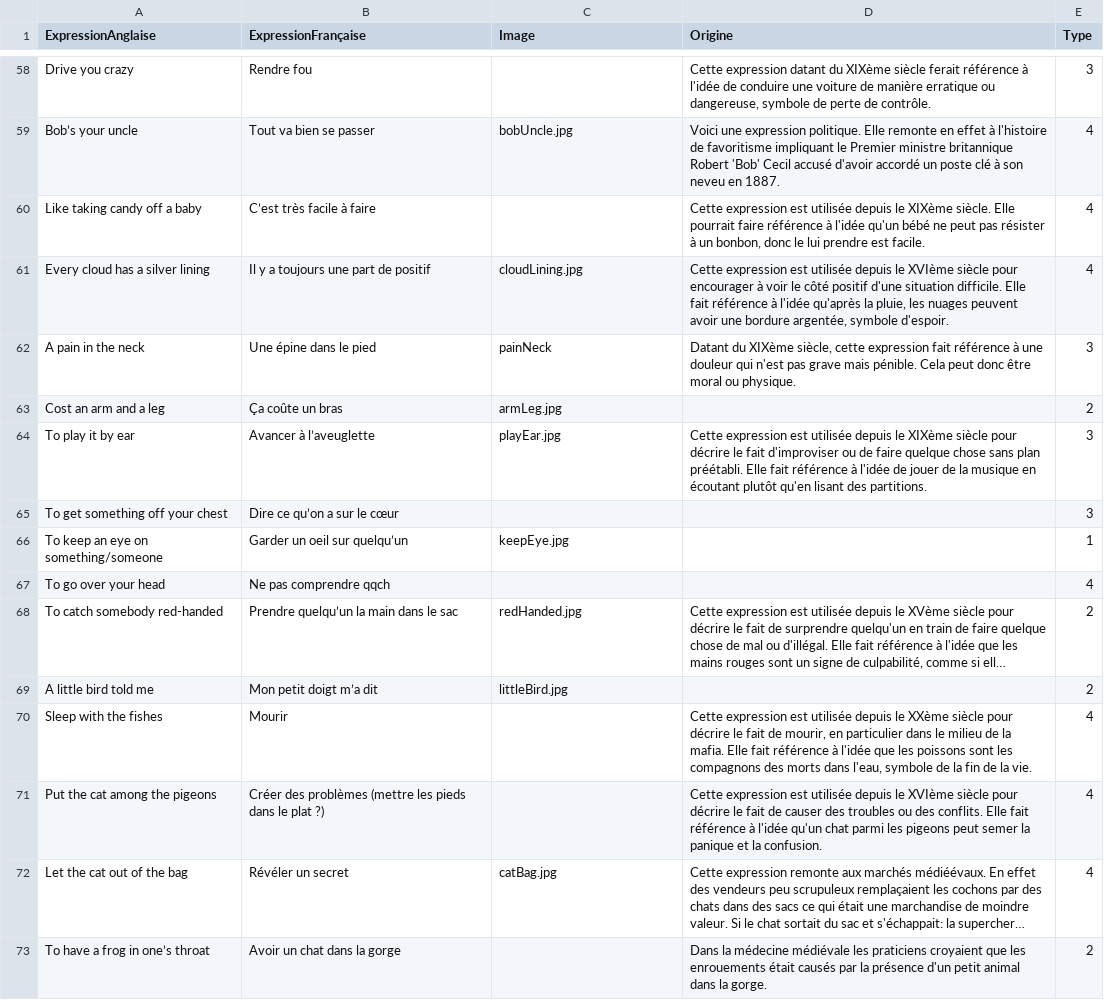
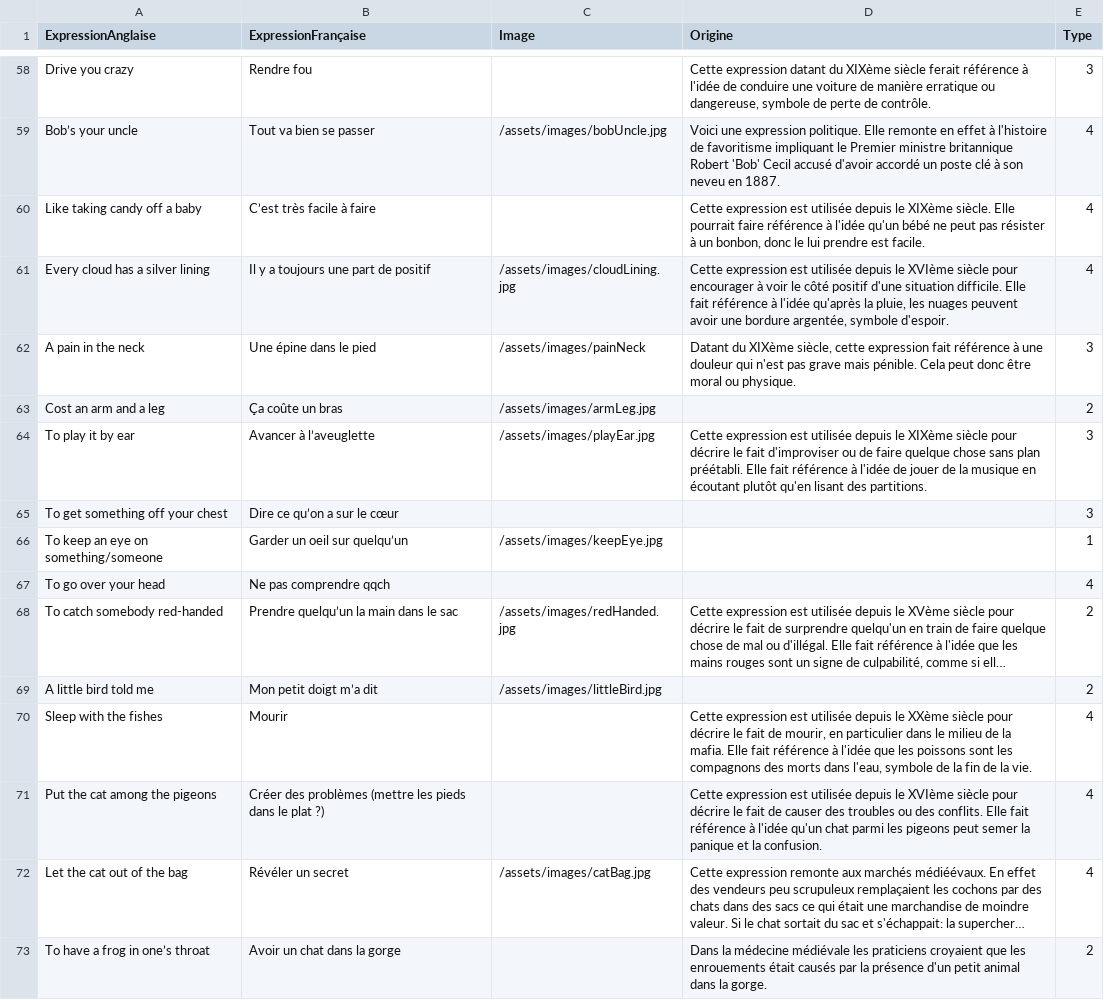
Before and after one commit to Nic0Fernandez/Opti-Duolingo, a CSV file: src/renderer/src/assets/data.csv, drawn as a sheet; only a part is shown, gaps mark what is left out; long unchanged cells end in …; the diff covers the shown part only; the diff names each change by its address in the sheet, - before the commit and + after, or states it on an @@ line.

Commit message:
image

```diff
--- a/src/renderer/src/assets/data.csv
+++ b/src/renderer/src/assets/data.csv
-C59 (Image): bobUncle.jpg
+C59 (Image): /assets/images/bobUncle.jpg
-C61 (Image): cloudLining.jpg
+C61 (Image): /assets/images/cloudLining.jpg
-C62 (Image): painNeck
+C62 (Image): /assets/images/painNeck
-C63 (Image): armLeg.jpg
+C63 (Image): /assets/images/armLeg.jpg
-C64 (Image): playEar.jpg
+C64 (Image): /assets/images/playEar.jpg
-C66 (Image): keepEye.jpg
+C66 (Image): /assets/images/keepEye.jpg
-C68 (Image): redHanded.jpg
+C68 (Image): /assets/images/redHanded.jpg
-C69 (Image): littleBird.jpg
+C69 (Image): /assets/images/littleBird.jpg
-C72 (Image): catBag.jpg
+C72 (Image): /assets/images/catBag.jpg
```
Also changed, not shown: 73 edited cells elsewhere in this file, 3 other files.
